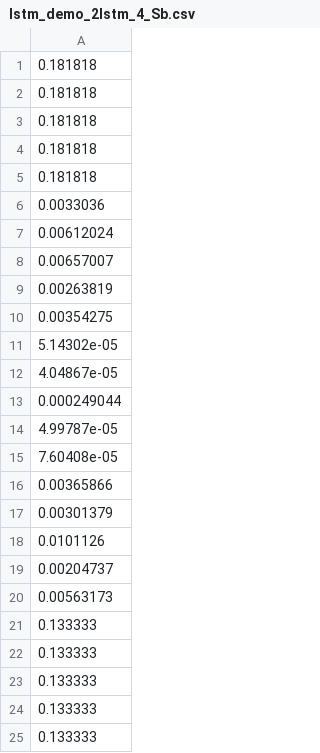
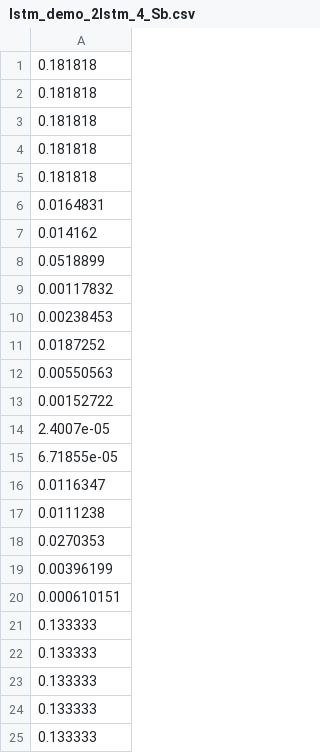
Before and after one commit to lhnguyen102/cuTAGI, a CSV file: saved_param/lstm_demo_2lstm_4_Sb.csv, drawn as a sheet; only a part is shown; the diff covers the shown part only.

```diff
--- a/saved_param/lstm_demo_2lstm_4_Sb.csv
+++ b/saved_param/lstm_demo_2lstm_4_Sb.csv
@@ -5,17 +5,17 @@
 0.181818
-0.0033036
-0.00612024
-0.00657007
-0.00263819
-0.00354275
-5.14302e-05
-4.04867e-05
-0.000249044
-4.99787e-05
-7.60408e-05
-0.00365866
-0.00301379
-0.0101126
-0.00204737
-0.00563173
+0.0164831
+0.014162
+0.0518899
+0.00117832
+0.00238453
+0.0187252
+0.00550563
+0.00152722
+2.4007e-05
+6.71855e-05
+0.0116347
+0.0111238
+0.0270353
+0.00396199
+0.000610151
 0.133333
```
Also changed, not shown: 1 added row and 16 edited cells elsewhere in this file, saved_param/lstm_demo_2lstm_1_mw.csv, saved_param/lstm_demo_2lstm_2_Sw.csv, 30 other files.
